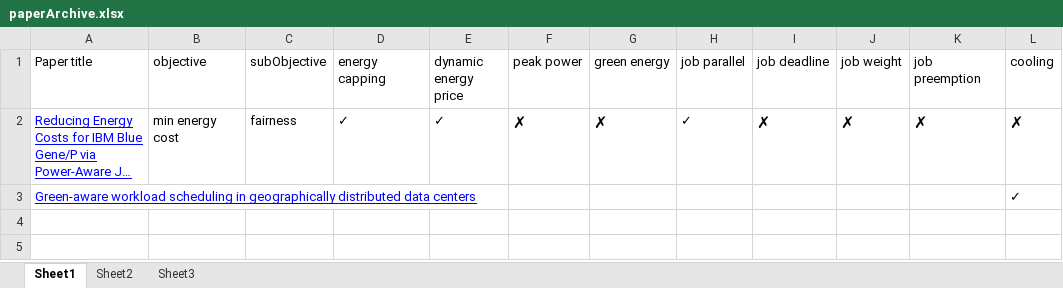
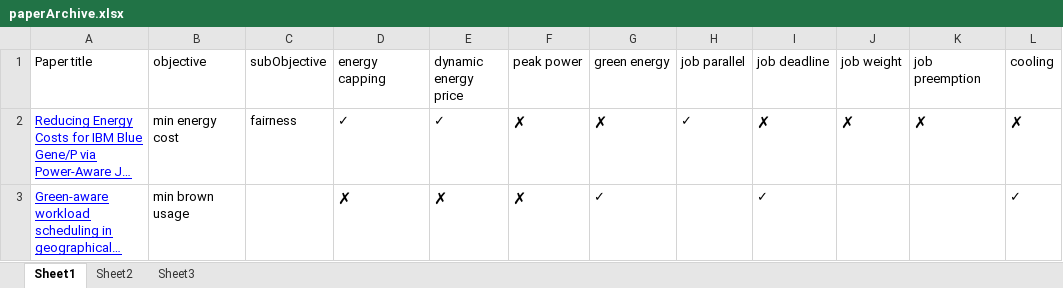
Before and after one commit to xizhonghua/GreenDC-Summary, an Excel workbook: file/paperArchive.xlsx, sheet Sheet1, drawn as a sheet; only a part is shown; long unchanged cells end in …; values as stored, in another font and other column widths than the file's, no borders; the diff names each change by its address in the sheet, - before the commit and + after, or states it on an @@ line.

Commit message:
add

```diff
--- a/file/paperArchive.xlsx (sheet Sheet1)
+++ b/file/paperArchive.xlsx (sheet Sheet1)
-B3 (objective): (empty)
+B3 (objective): min brown usage
-D3 (energy capping): (empty)
+D3 (energy capping): ✗
-E3 (dynamic energy price): (empty)
+E3 (dynamic energy price): ✗
-F3 (peak power): (empty)
+F3 (peak power): ✗
-G3 (green energy): (empty)
+G3 (green energy): ✓
-I3 (job deadline): (empty)
+I3 (job deadline): ✓
```
